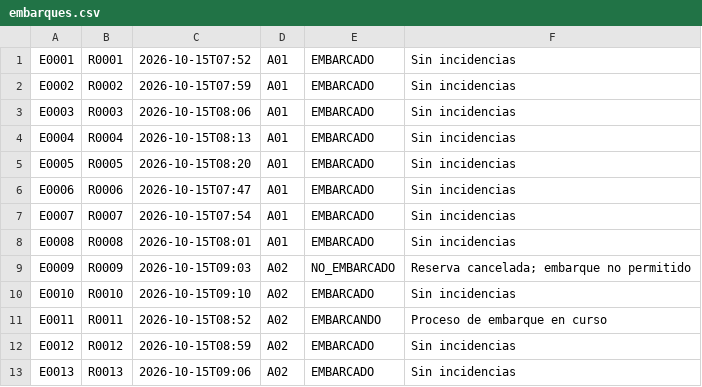
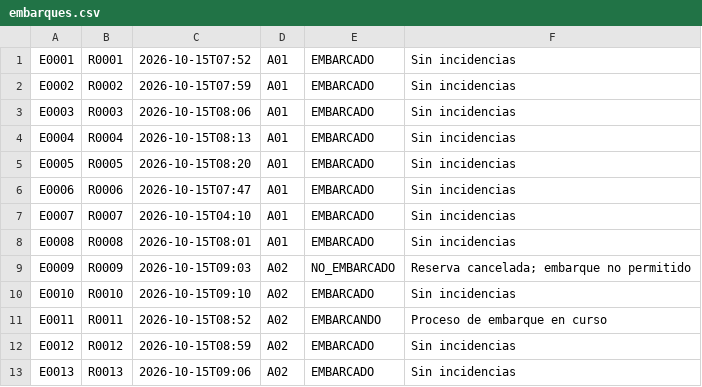
Before and after one commit to joaquin-bellon/GestorDeAeropuertos, a CSV file: archivos/embarques.csv, drawn as a sheet; only a part is shown.

Commit message:
Añado la funcionalidad de Embarques e Incidencias; y elimino operativa

```diff
--- a/archivos/embarques.csv
+++ b/archivos/embarques.csv
@@ -6,3 +6,3 @@ E0005,R0005,2026-10-15T08:20,A01,EMBARCADO,Sin incidencias
 E0006,R0006,2026-10-15T07:47,A01,EMBARCADO,Sin incidencias
-E0007,R0007,2026-10-15T07:54,A01,EMBARCADO,Sin incidencias
+E0007,R0007,2026-10-15T04:10,A01,EMBARCADO,Sin incidencias
 E0008,R0008,2026-10-15T08:01,A01,EMBARCADO,Sin incidencias
```
Also changed, not shown: 16 other files.
